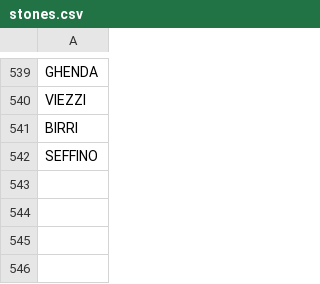
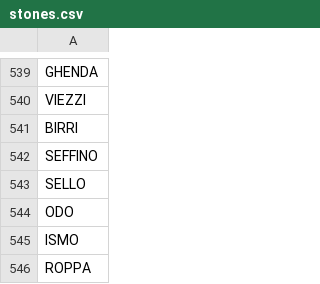
Before and after one commit to stonelore/stone, a CSV file: _data/stones.csv, drawn as a sheet; only a part is shown, gaps mark what is left out.

Commit message:
Append

```diff
--- a/_data/stones.csv
+++ b/_data/stones.csv
@@ -542 +542,5 @@ BIRRI
 SEFFINO
+SELLO
+ODO
+ISMO
+ROPPA
```
